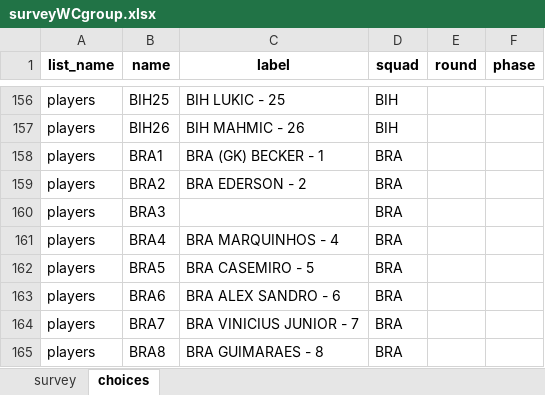
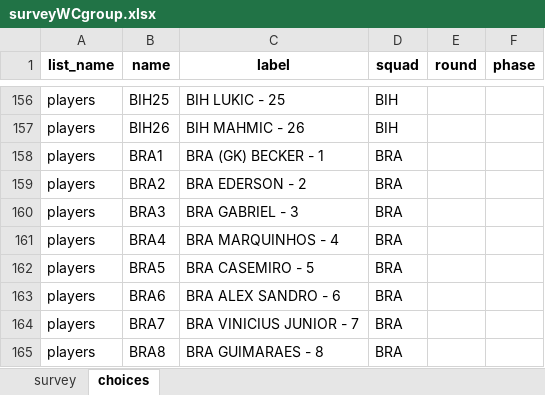
Before and after one commit to FrancisFayolle/World-Cup-betting, an Excel workbook: surveyWCgroup.xlsx, sheet choices, drawn as a sheet; only a part is shown, gaps mark what is left out; values as stored, in another font and other column widths than the file's, no borders; the diff names each change by its address in the sheet, - before the commit and + after, or states it on an @@ line.

```diff
--- a/surveyWCgroup.xlsx (sheet choices)
+++ b/surveyWCgroup.xlsx (sheet choices)
-C160 (label): (empty)
+C160 (label): BRA GABRIEL - 3
```
Also changed, not shown: sheet survey, FIFAScheduleResults.xlsx, otherquest.xlsx, 4 other files.
